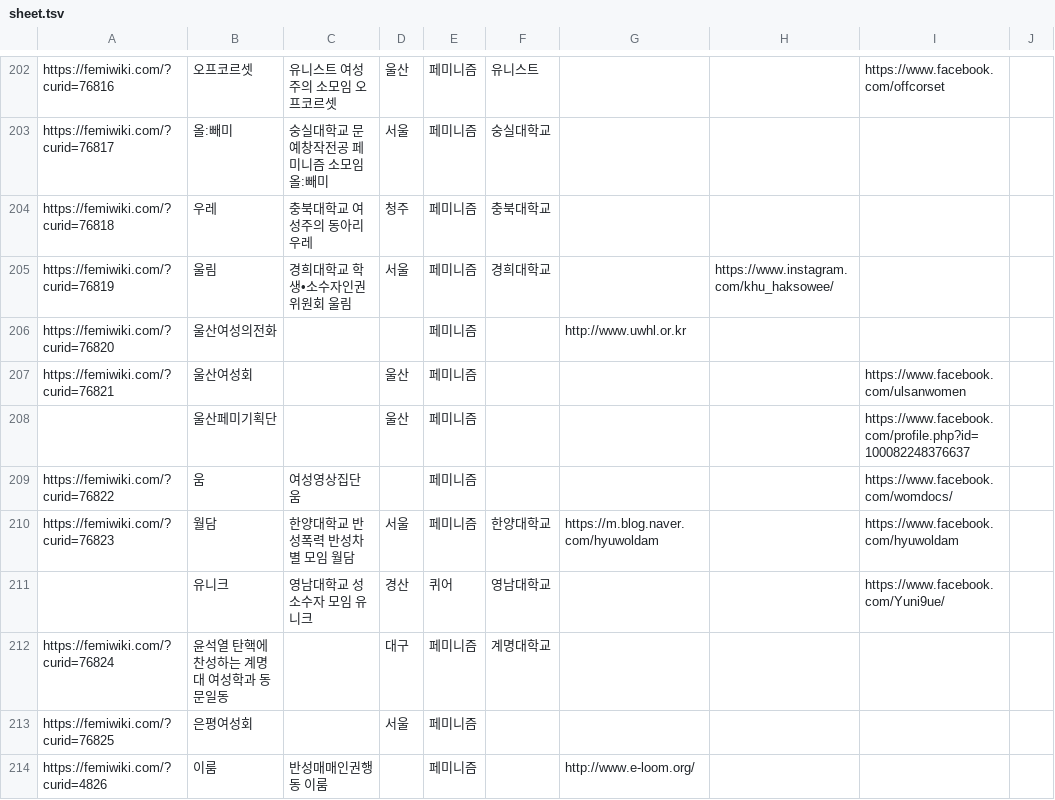
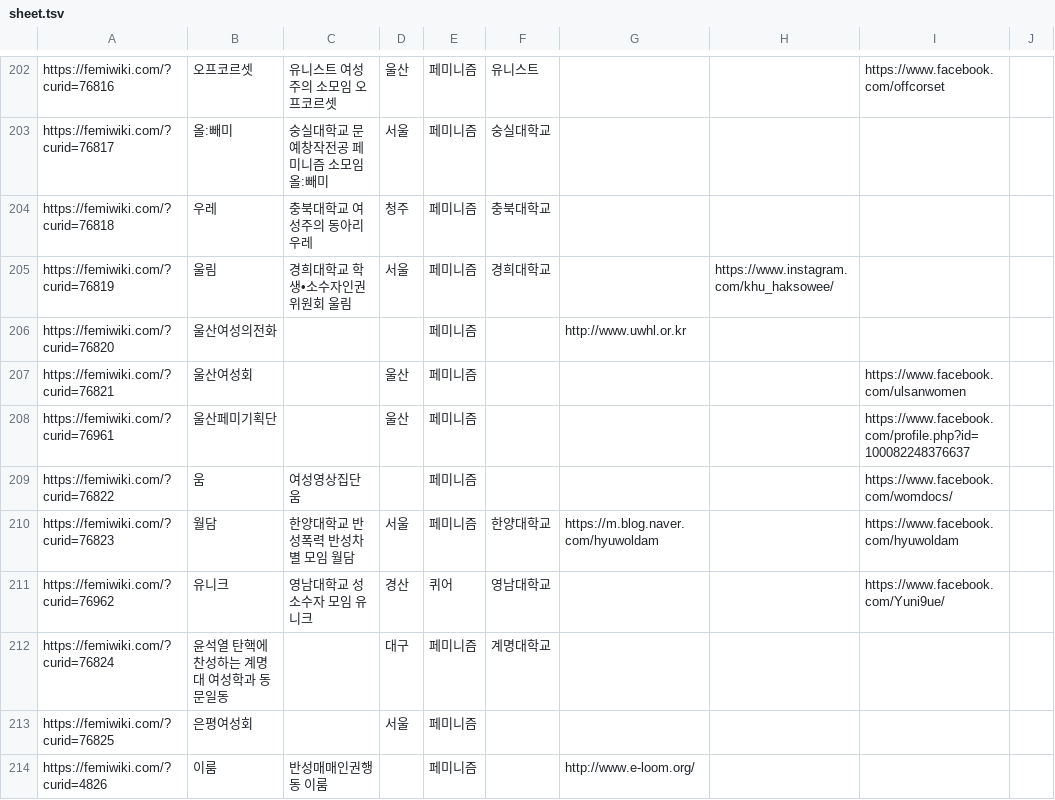
Before and after one commit to saschanaz/femiwiki-leaflet, a TSV file: sheet.tsv, drawn as a sheet; only a part is shown, gaps mark what is left out; the diff covers the shown part only; the diff names each change by its address in the sheet, - before the commit and + after, or states it on an @@ line.

Commit message:
Auto update sheet

```diff
--- a/sheet.tsv
+++ b/sheet.tsv
-A208: (empty)
+A208: https://femiwiki.com/?curid=76961
-A211: (empty)
+A211: https://femiwiki.com/?curid=76962
```
Also changed, not shown: 12 edited cells elsewhere in this file, 1 other file.
